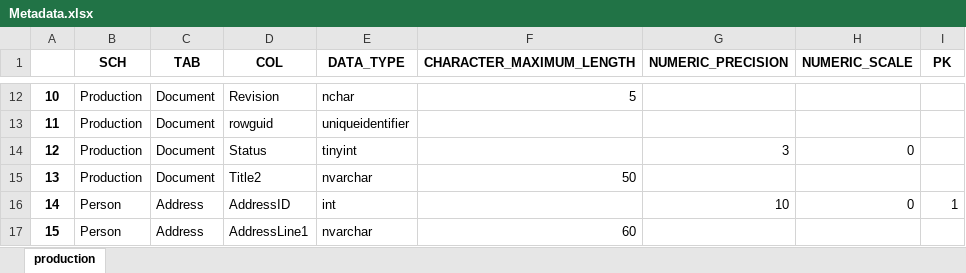
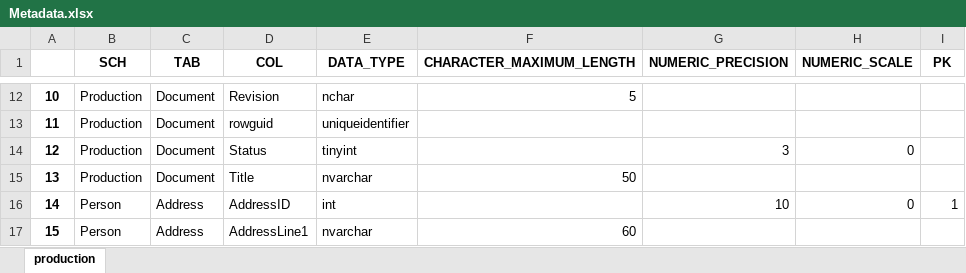
Before and after one commit to SiarheiZhamoidzik/cicd-first-try, an Excel workbook: autotests/metadata/Metadata.xlsx, sheet production, drawn as a sheet; only a part is shown, gaps mark what is left out; values as stored, in another font and other column widths than the file's, no borders; the diff names each change by its address in the sheet, - before the commit and + after, or states it on an @@ line.

Commit message:
update metadata and readme

```diff
--- a/autotests/metadata/Metadata.xlsx (sheet production)
+++ b/autotests/metadata/Metadata.xlsx (sheet production)
-D15 (COL): Title2
+D15 (COL): Title
```
Also changed, not shown: 1 other file.
